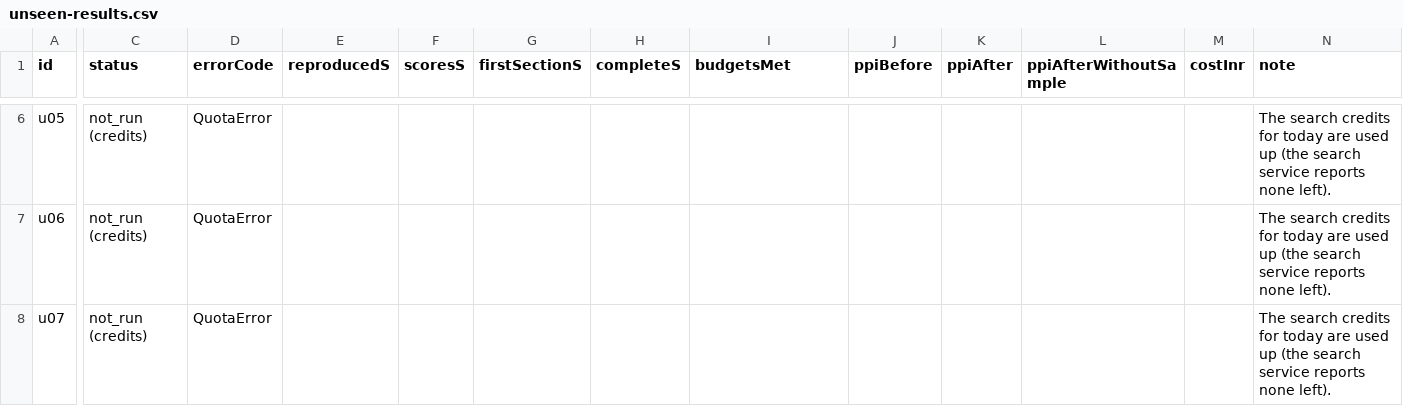
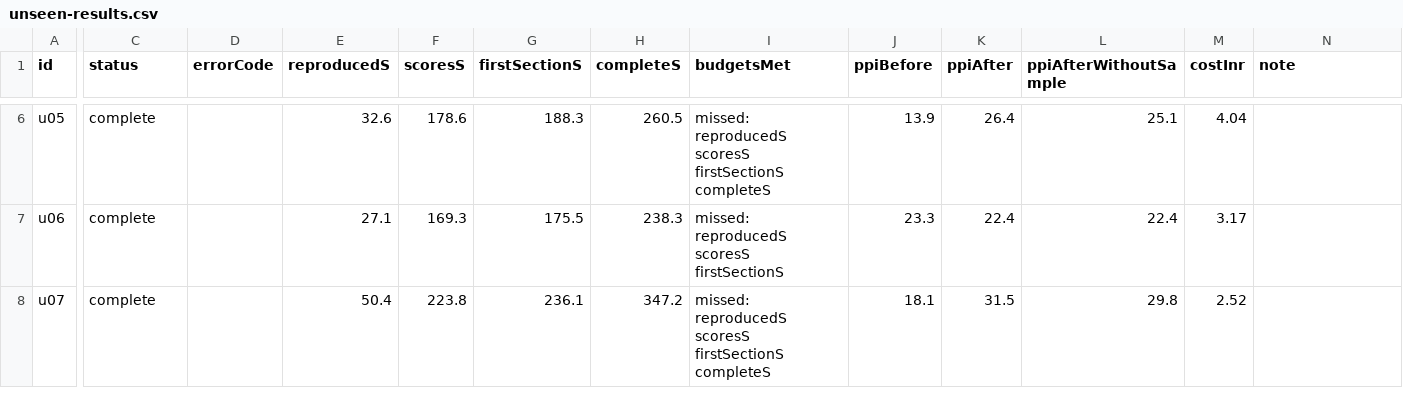
Before and after one commit to krnbhtt/RankForge, a CSV file: docs/unseen-results.csv, drawn as a sheet; only a part is shown, gaps mark what is left out; the diff covers the shown part only; the diff names each change by its address in the sheet, - before the commit and + after, or states it on an @@ line.

```diff
--- a/docs/unseen-results.csv
+++ b/docs/unseen-results.csv
-C6:C8 (status): not_run (credits)
+C6:C8 (status): complete
-D6:D8 (errorCode): QuotaError
+D6:D8 (errorCode): (empty)
-E6 (reproducedS): (empty)
+E6 (reproducedS): 32.6
-F6 (scoresS): (empty)
+F6 (scoresS): 178.6
-G6 (firstSectionS): (empty)
+G6 (firstSectionS): 188.3
-H6 (completeS): (empty)
+H6 (completeS): 260.5
-I6 (budgetsMet): (empty)
+I6 (budgetsMet): missed: reproducedS scoresS firstSectionS completeS
-J6 (ppiBefore): (empty)
+J6 (ppiBefore): 13.9
-K6 (ppiAfter): (empty)
+K6 (ppiAfter): 26.4
-L6 (ppiAfterWithoutSample): (empty)
+L6 (ppiAfterWithoutSample): 25.1
-M6 (costInr): (empty)
+M6 (costInr): 4.04
-N6:N8 (note): The search credits for today are used up (the search service reports none left).
+N6:N8 (note): (empty)
-E7 (reproducedS): (empty)
+E7 (reproducedS): 27.1
-F7 (scoresS): (empty)
+F7 (scoresS): 169.3
-G7 (firstSectionS): (empty)
+G7 (firstSectionS): 175.5
-H7 (completeS): (empty)
+H7 (completeS): 238.3
-I7 (budgetsMet): (empty)
+I7 (budgetsMet): missed: reproducedS scoresS firstSectionS
-J7 (ppiBefore): (empty)
+J7 (ppiBefore): 23.3
-K7 (ppiAfter): (empty)
+K7 (ppiAfter): 22.4
-L7 (ppiAfterWithoutSample): (empty)
+L7 (ppiAfterWithoutSample): 22.4
-M7 (costInr): (empty)
+M7 (costInr): 3.17
-E8 (reproducedS): (empty)
+E8 (reproducedS): 50.4
-F8 (scoresS): (empty)
+F8 (scoresS): 223.8
-G8 (firstSectionS): (empty)
+G8 (firstSectionS): 236.1
-H8 (completeS): (empty)
+H8 (completeS): 347.2
-I8 (budgetsMet): (empty)
+I8 (budgetsMet): missed: reproducedS scoresS firstSectionS completeS
-J8 (ppiBefore): (empty)
+J8 (ppiBefore): 18.1
-K8 (ppiAfter): (empty)
+K8 (ppiAfter): 31.5
-L8 (ppiAfterWithoutSample): (empty)
+L8 (ppiAfterWithoutSample): 29.8
-M8 (costInr): (empty)
+M8 (costInr): 2.52
```
Also changed, not shown: 67 edited cells elsewhere in this file, 3 other files.
